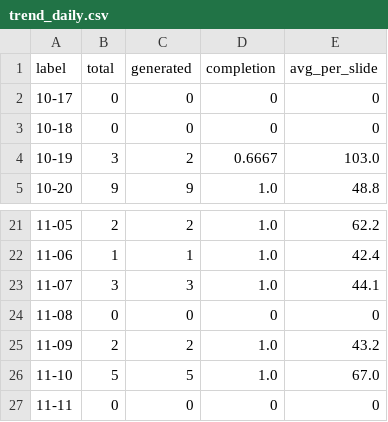
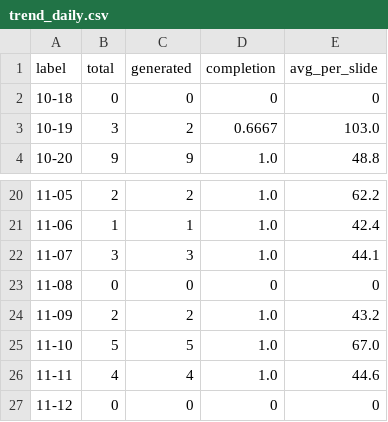
Before and after one commit to Tina0529/bops-ppt-dashboard, a CSV file: docs/data/trend_daily.csv, drawn as a sheet; only a part is shown, gaps mark what is left out.

Commit message:
data: dashboard update 2026-11-12

```diff
--- a/docs/data/trend_daily.csv
+++ b/docs/data/trend_daily.csv
@@ -1,3 +1,2 @@
 label,total,generated,completion,avg_per_slide
-10-17,0,0,0,0
 10-18,0,0,0,0
@@ -26,2 +25,3 @@ label,total,generated,completion,avg_per_slide
 11-10,5,5,1.0,67.0
-11-11,0,0,0,0
+11-11,4,4,1.0,44.6
+11-12,0,0,0,0
```
Also changed, not shown: docs/data/trend_monthly.csv, docs/data/trend_org_monthly.csv, 4 other files.
